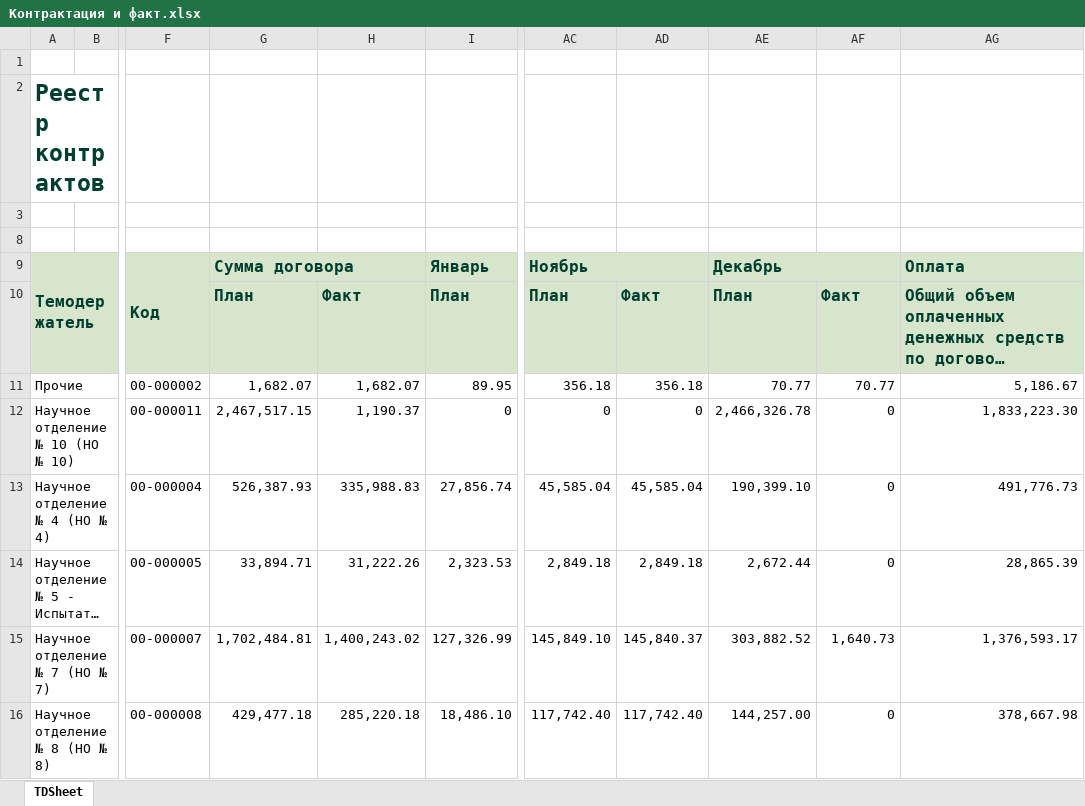
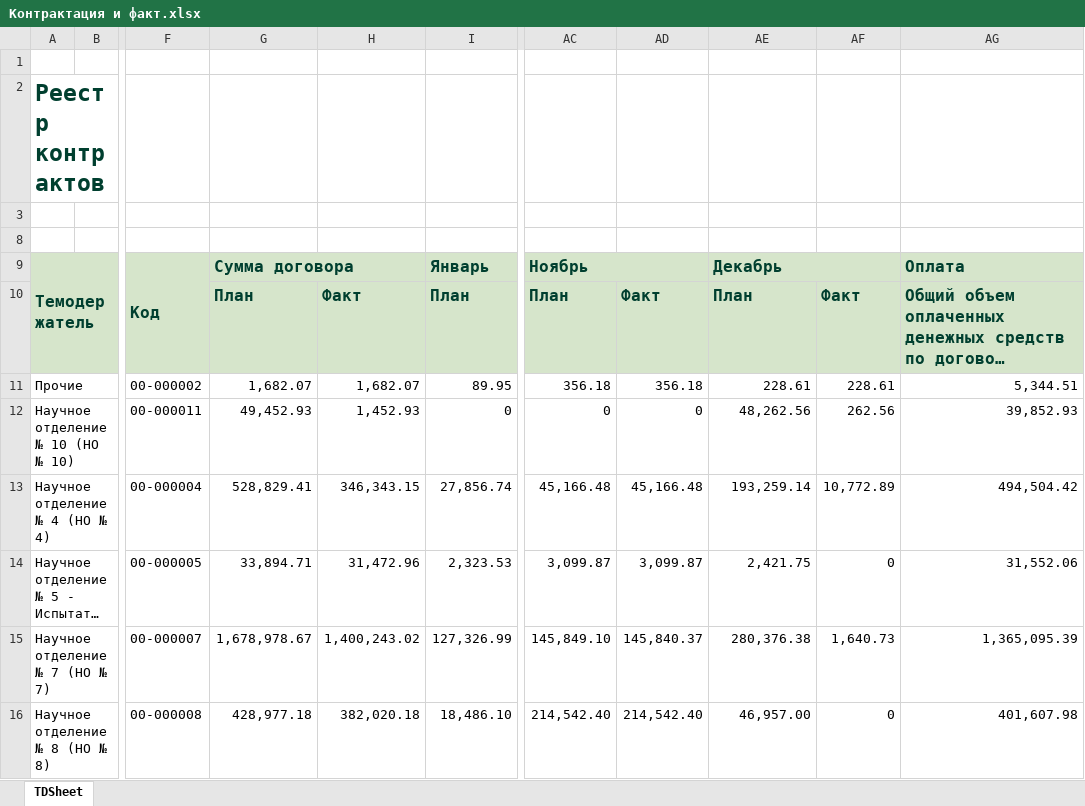
Before and after one commit to asrahmanov/PulsarDataAggregation, an Excel workbook: storage/app/contractAndFact/36/2022/Контрактация и факт.xlsx, sheet TDSheet, drawn as a sheet; only a part is shown, gaps mark what is left out; long unchanged cells end in …; values as stored, in another font and other column widths than the file's, no borders; the diff covers the shown part only; the diff names each change by its address in the sheet, - before the commit and + after, or states it on an @@ line.

```diff
--- a/storage/app/contractAndFact/36/2022/Контрактация и факт.xlsx (sheet TDSheet)
+++ b/storage/app/contractAndFact/36/2022/Контрактация и факт.xlsx (sheet TDSheet)
-AE11: 70.77
+AE11: 228.61
-AF11: 70.77
+AF11: 228.61
-AG11: 5,186.67
+AG11: 5,344.51
-G12: 2,467,517.15
+G12: 49,452.93
-H12: 1,190.37
+H12: 1,452.93
-AE12: 2,466,326.78
+AE12: 48,262.56
-AF12: 0
+AF12: 262.56
-AG12: 1,833,223.30
+AG12: 39,852.93
-G13: 526,387.93
+G13: 528,829.41
-H13: 335,988.83
+H13: 346,343.15
-AC13: 45,585.04
+AC13: 45,166.48
-AD13: 45,585.04
+AD13: 45,166.48
-AE13: 190,399.10
+AE13: 193,259.14
-AF13: 0
+AF13: 10,772.89
-AG13: 491,776.73
+AG13: 494,504.42
-H14: 31,222.26
+H14: 31,472.96
-AC14: 2,849.18
+AC14: 3,099.87
-AD14: 2,849.18
+AD14: 3,099.87
-AE14: 2,672.44
+AE14: 2,421.75
-AG14: 28,865.39
+AG14: 31,552.06
-G15: 1,702,484.81
+G15: 1,678,978.67
-AE15: 303,882.52
+AE15: 280,376.38
-AG15: 1,376,593.17
+AG15: 1,365,095.39
-G16: 429,477.18
+G16: 428,977.18
-H16: 285,220.18
+H16: 382,020.18
-AC16: 117,742.40
+AC16: 214,542.40
-AD16: 117,742.40
+AD16: 214,542.40
-AE16: 144,257.00
+AE16: 46,957.00
-AG16: 378,667.98
+AG16: 401,607.98
```
Also changed, not shown: 12 edited cells elsewhere in this sheet, hidden cells, storage/app/contractAndFact/17/2022/Контрактация и факт.xlsx, storage/app/exp/17/2022/Форма по ожидаемой выручке.xlsx, 8 other files.
